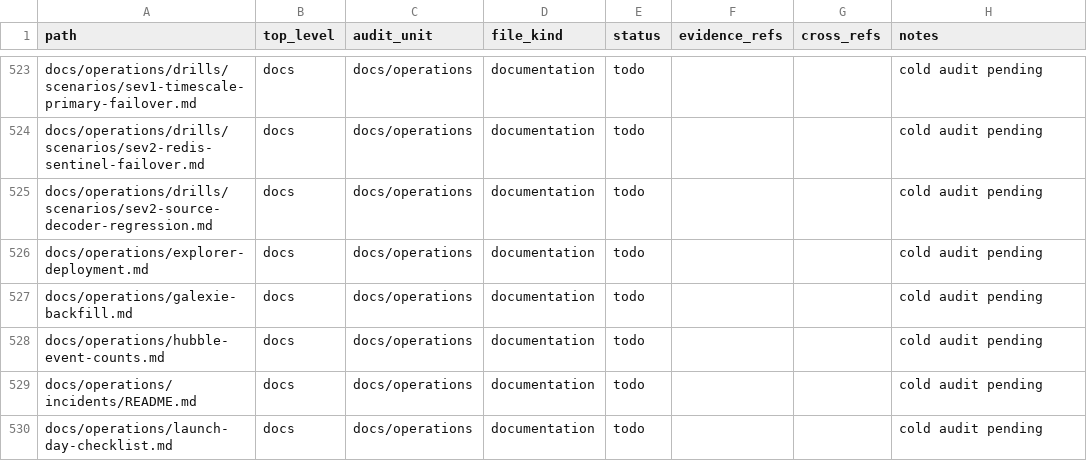
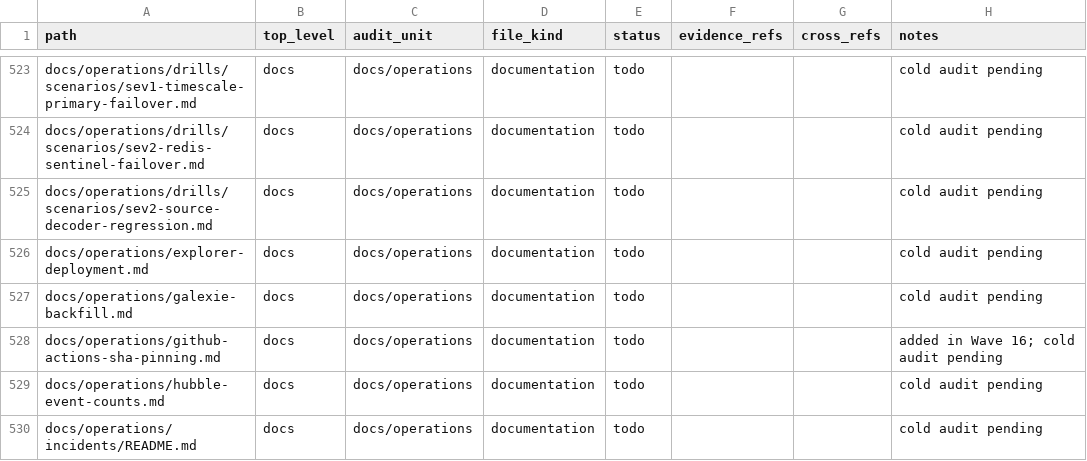
Before and after one commit to Stellar-Index/StellarIndex, a TSV file: docs/audit-2026-05-12-codex/inventory/file-coverage.tsv, drawn as a sheet; only a part is shown, gaps mark what is left out; the shorter side is filled out with more unchanged rows.

```diff
--- a/docs/audit-2026-05-12-codex/inventory/file-coverage.tsv
+++ b/docs/audit-2026-05-12-codex/inventory/file-coverage.tsv
@@ -527,2 +527,3 @@ docs/operations/explorer-deployment.md	docs	docs/operations	documentation	todo
 docs/operations/galexie-backfill.md	docs	docs/operations	documentation	todo			cold audit pending
+docs/operations/github-actions-sha-pinning.md	docs	docs/operations	documentation	todo			added in Wave 16; cold audit pending
 docs/operations/hubble-event-counts.md	docs	docs/operations	documentation	todo			cold audit pending
```
Also changed, not shown: 12 other files.
